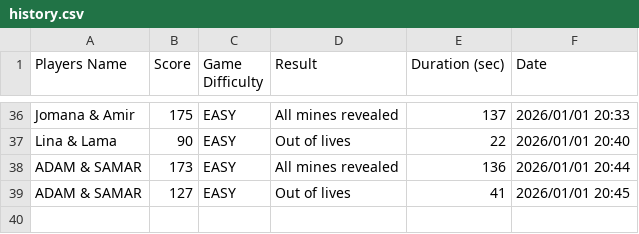
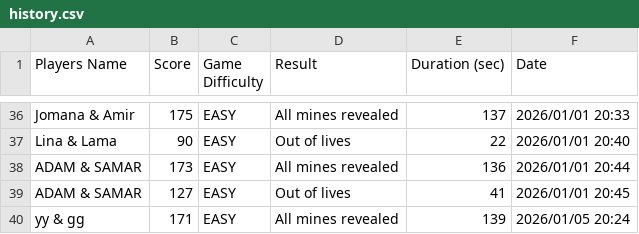
Before and after one commit to jomana-q/jellyfish, a CSV file: history.csv, drawn as a sheet; only a part is shown, gaps mark what is left out; the diff names each change by its address in the sheet, - before the commit and + after, or states it on an @@ line.

```diff
--- a/history.csv
+++ b/history.csv
+row 40: yy & gg | 171 | EASY | All mines revealed | 139 | 2026/01/05 20:24
```
Also changed, not shown: 5 other files.
